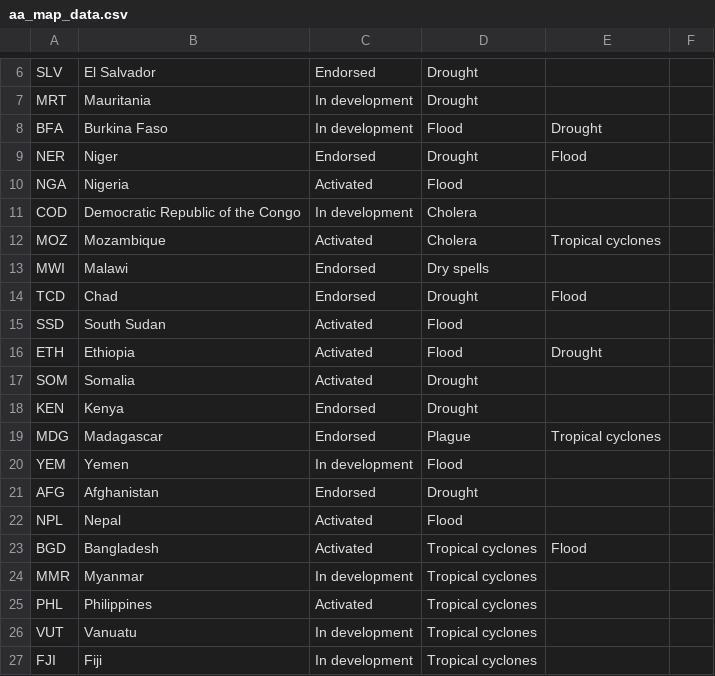
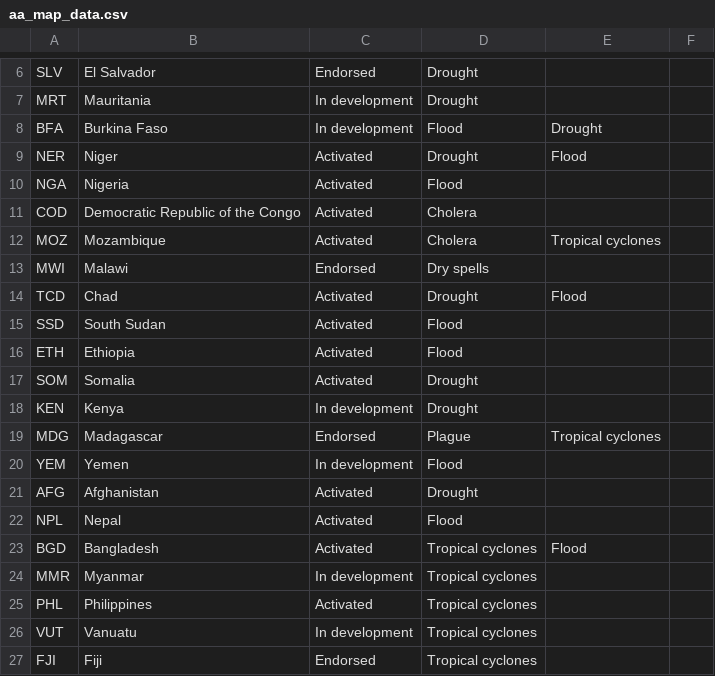
Before and after one commit to UN-OCHA/aa_map_interactive_version, a CSV file: aa_map_data.csv, drawn as a sheet; only a part is shown, gaps mark what is left out.

```diff
--- a/aa_map_data.csv
+++ b/aa_map_data.csv
@@ -8,15 +8,15 @@
 "BFA","Burkina Faso","In development","Flood","Drought",""
-"NER","Niger","Endorsed","Drought","Flood",""
+"NER","Niger","Activated","Drought","Flood",""
 "NGA","Nigeria","Activated","Flood","",""
-"COD","Democratic Republic of the Congo","In development","Cholera","",""
+"COD","Democratic Republic of the Congo","Activated","Cholera","",""
 "MOZ","Mozambique","Activated","Cholera","Tropical cyclones",""
 "MWI","Malawi","Endorsed","Dry spells","",""
-"TCD","Chad","Endorsed","Drought","Flood",""
+"TCD","Chad","Activated","Drought","Flood",""
 "SSD","South Sudan","Activated","Flood","",""
-"ETH","Ethiopia","Activated","Flood","Drought",""
+"ETH","Ethiopia","Activated","Flood","",""
 "SOM","Somalia","Activated","Drought","",""
-"KEN","Kenya","Endorsed","Drought","",""
+"KEN","Kenya","In development","Drought","",""
 "MDG","Madagascar","Endorsed","Plague","Tropical cyclones",""
 "YEM","Yemen","In development","Flood","",""
-"AFG","Afghanistan","Endorsed","Drought","",""
+"AFG","Afghanistan","Activated","Drought","",""
 "NPL","Nepal","Activated","Flood","",""
@@ -26,2 +26,2 @@
 "VUT","Vanuatu","In development","Tropical cyclones","",""
-"FJI","Fiji","In development","Tropical cyclones","",""
+"FJI","Fiji","Endorsed","Tropical cyclones","",""
```
